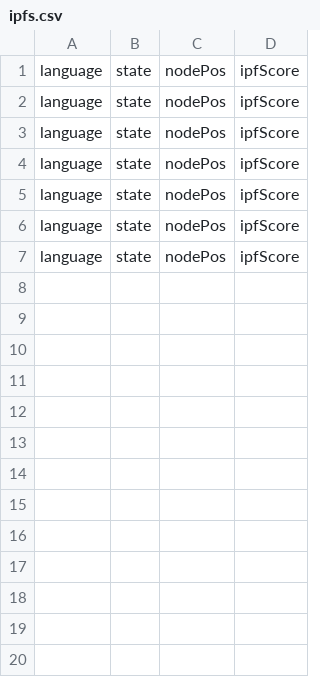
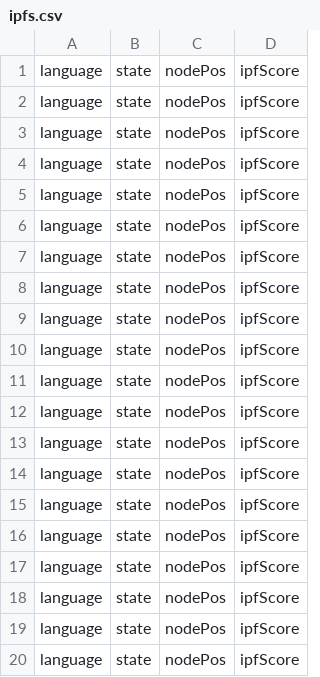
Before and after one commit to TheSoftwareDesignLab/ITDroid-Flutter, a CSV file: results/ipfs.csv, drawn as a sheet.

Commit message:
every language works

```diff
--- a/results/ipfs.csv
+++ b/results/ipfs.csv
@@ -7 +7,14 @@ language;state;nodePos;ipfScore
 language;state;nodePos;ipfScore
+language;state;nodePos;ipfScore
+language;state;nodePos;ipfScore
+language;state;nodePos;ipfScore
+language;state;nodePos;ipfScore
+language;state;nodePos;ipfScore
+language;state;nodePos;ipfScore
+language;state;nodePos;ipfScore
+language;state;nodePos;ipfScore
+language;state;nodePos;ipfScore
+language;state;nodePos;ipfScore
+language;state;nodePos;ipfScore
+language;state;nodePos;ipfScore
+language;state;nodePos;ipfScore
```
Also changed, not shown: 15 other files.
